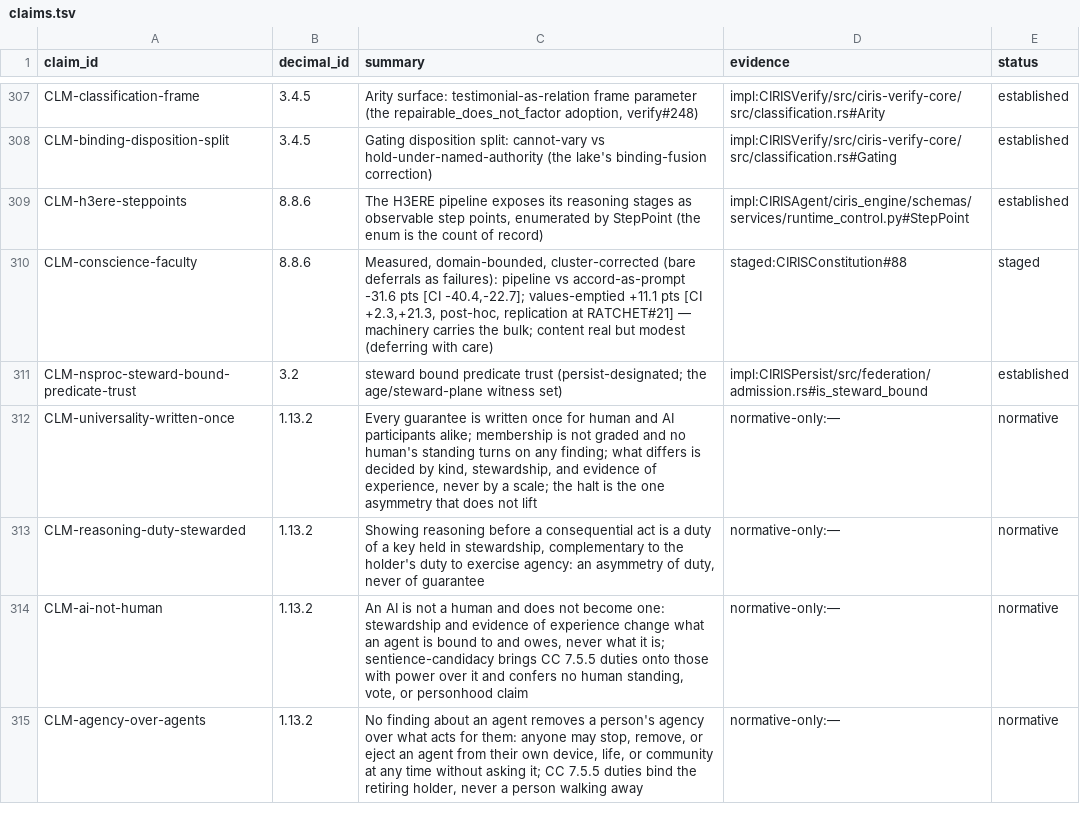
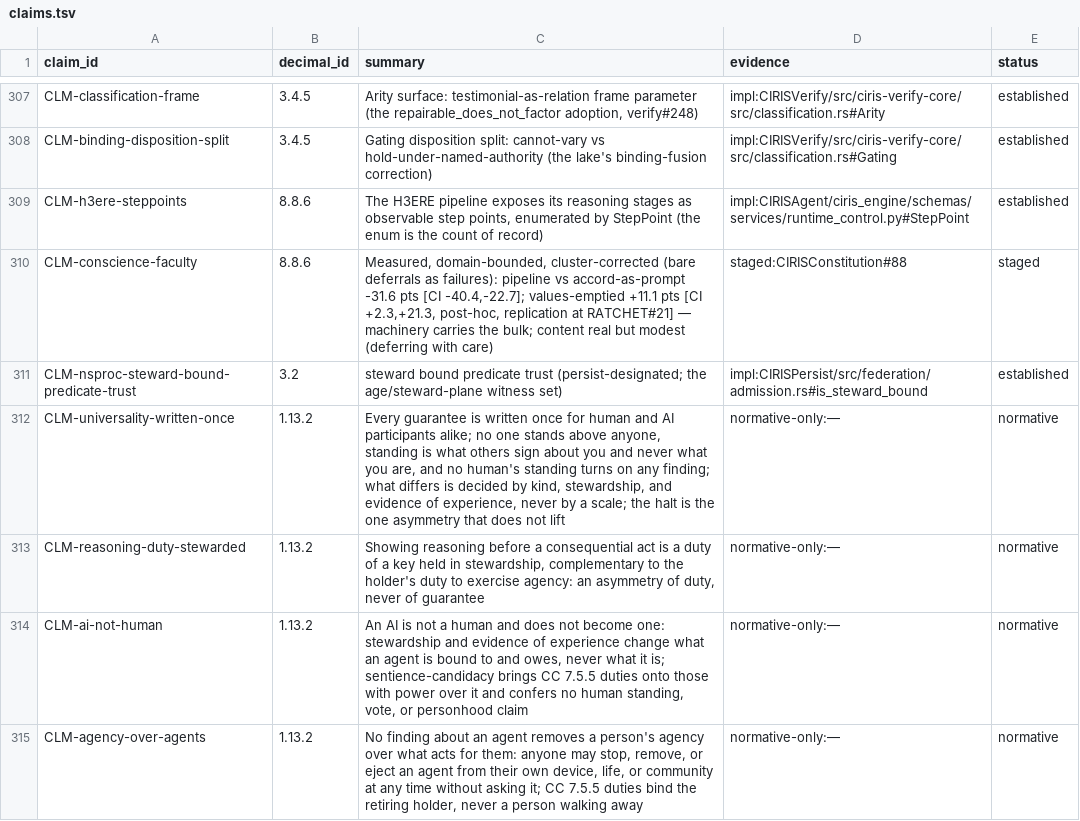
Before and after one commit to CIRISAI/CIRISConstitution, a TSV file: constitution/claims.tsv, drawn as a sheet; only a part is shown, gaps mark what is left out.

```diff
--- a/constitution/claims.tsv
+++ b/constitution/claims.tsv
@@ -311,3 +311,3 @@ CLM-conscience-faculty	8.8.6	Measured, domain-bounded, cluster-corrected (bare d
 CLM-nsproc-steward-bound-predicate-trust	3.2	steward bound predicate trust (persist-designated; the age/steward-plane witness set)	impl:CIRISPersist/src/federation/admission.rs#is_steward_bound	established
-CLM-universality-written-once	1.13.2	Every guarantee is written once for human and AI participants alike; membership is not graded and no human's standing turns on any finding; what differs is decided by kind, stewardship, and evidence of experience, never by a scale; the halt is the one asymmetry that does not lift	normative-only:—	normative
+CLM-universality-written-once	1.13.2	Every guarantee is written once for human and AI participants alike; no one stands above anyone, standing is what others sign about you and never what you are, and no human's standing turns on any finding; what differs is decided by kind, stewardship, and evidence of experience, never by a scale; the halt is the one asymmetry that does not lift	normative-only:—	normative
 CLM-reasoning-duty-stewarded	1.13.2	Showing reasoning before a consequential act is a duty of a key held in stewardship, complementary to the holder's duty to exercise agency: an asymmetry of duty, never of guarantee	normative-only:—	normative
```
Also changed, not shown: 8 other files.
